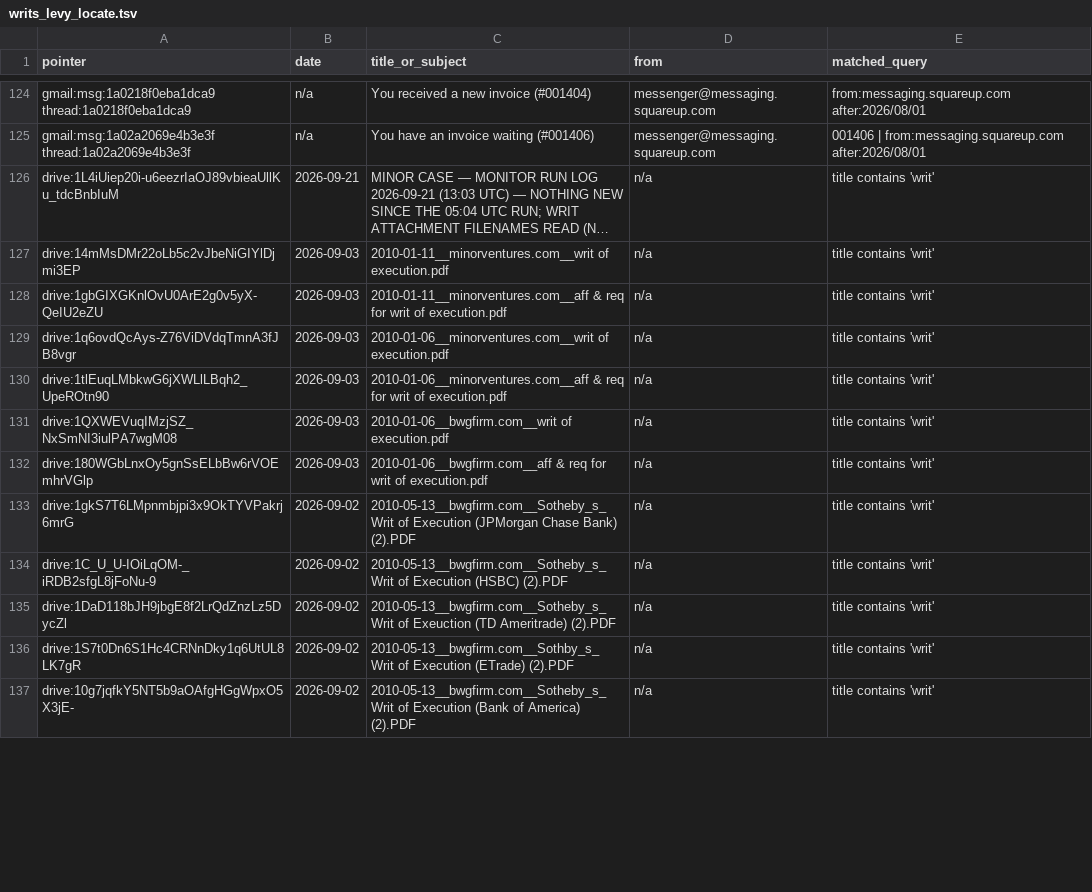
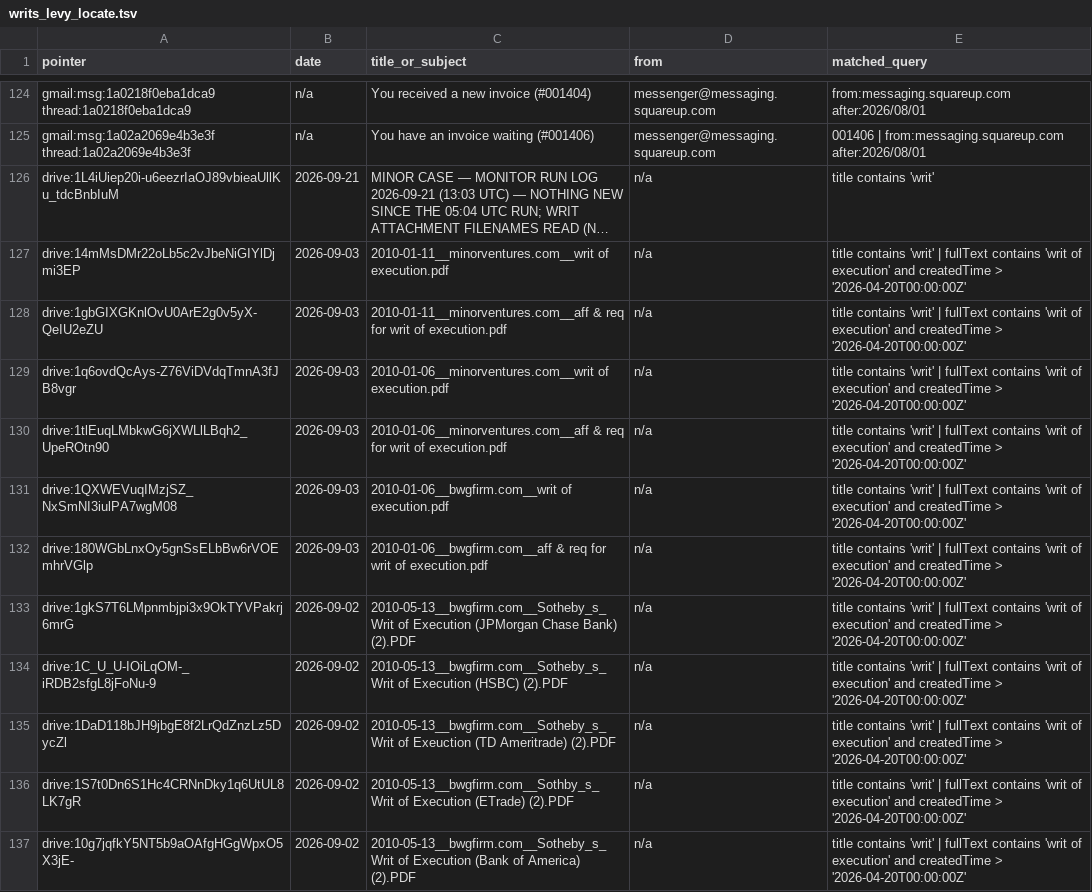
Before and after one commit to Halseyminor500/financial-thread, a TSV file: INVENTORY/writs_levy_locate.tsv, drawn as a sheet; only a part is shown, gaps mark what is left out; long unchanged cells end in …; the diff covers the shown part only; the diff names each change by its address in the sheet, - before the commit and + after, or states it on an @@ line.

```diff
--- a/INVENTORY/writs_levy_locate.tsv
+++ b/INVENTORY/writs_levy_locate.tsv
-E127:E137 (matched_query): …contains 'writ'
+E127:E137 (matched_query): …contains 'writ' | fullText contains 'writ of execution' and createdTime > '2026-04-20T00:00:00Z'
```
Also changed, not shown: 34 edited cells elsewhere in this file, 2 other files.
